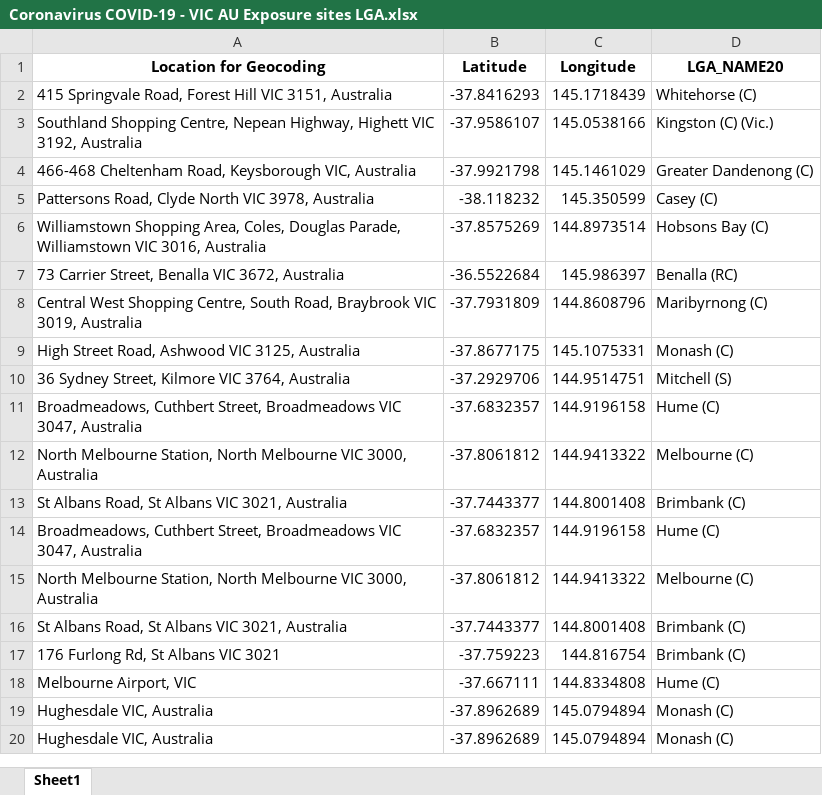
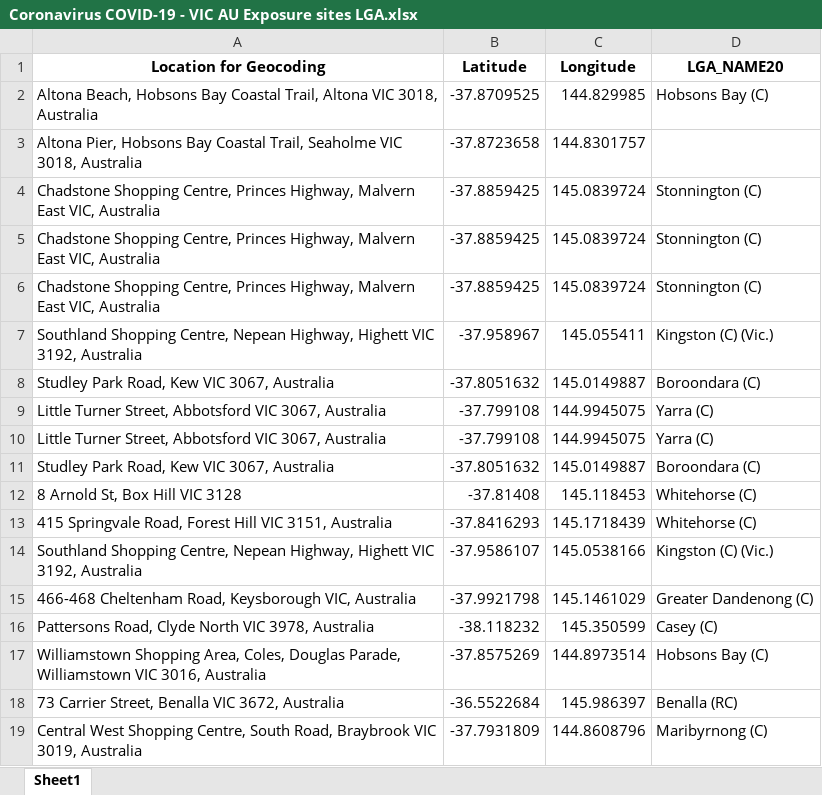
Before and after one commit to Mike-Honey/covid-19-vic-au, an Excel workbook: Coronavirus COVID-19 - VIC AU Exposure sites LGA.xlsx, sheet Sheet1, drawn as a sheet; only a part is shown; the shorter side is filled out with more unchanged rows; values as stored, in another font and other column widths than the file's, no borders; the diff names each change by its address in the sheet, - before the commit and + after, or states it on an @@ line.

```diff
--- a/Coronavirus COVID-19 - VIC AU Exposure sites LGA.xlsx (sheet Sheet1)
+++ b/Coronavirus COVID-19 - VIC AU Exposure sites LGA.xlsx (sheet Sheet1)
+row 2: Altona Beach, Hobsons Bay Coastal Trail, Altona VIC 3018, Australia | -37.8709525 | 144.829985 | Hobsons Bay (C)
+row 3: Altona Pier, Hobsons Bay Coastal Trail, Seaholme VIC 3018, Australia | -37.8723658 | 144.8301757
+row 4: Chadstone Shopping Centre, Princes Highway, Malvern East VIC, Australia | -37.8859425 | 145.0839724 | Stonnington (C)
+row 5: Chadstone Shopping Centre, Princes Highway, Malvern East VIC, Australia | -37.8859425 | 145.0839724 | Stonnington (C)
+row 6: Chadstone Shopping Centre, Princes Highway, Malvern East VIC, Australia | -37.8859425 | 145.0839724 | Stonnington (C)
+row 7: Southland Shopping Centre, Nepean Highway, Highett VIC 3192, Australia | -37.958967 | 145.055411 | Kingston (C) (Vic.)
+row 8: Studley Park Road, Kew VIC 3067, Australia | -37.8051632 | 145.0149887 | Boroondara (C)
+row 9: Little Turner Street, Abbotsford VIC 3067, Australia | -37.799108 | 144.9945075 | Yarra (C)
+row 10: Little Turner Street, Abbotsford VIC 3067, Australia | -37.799108 | 144.9945075 | Yarra (C)
+row 11: Studley Park Road, Kew VIC 3067, Australia | -37.8051632 | 145.0149887 | Boroondara (C)
+row 12: 8 Arnold St, Box Hill VIC 3128 | -37.81408 | 145.118453 | Whitehorse (C)
```
Also changed, not shown: Coronavirus COVID-19 - VIC AU Exposure sites.xlsx, 2 other files.
